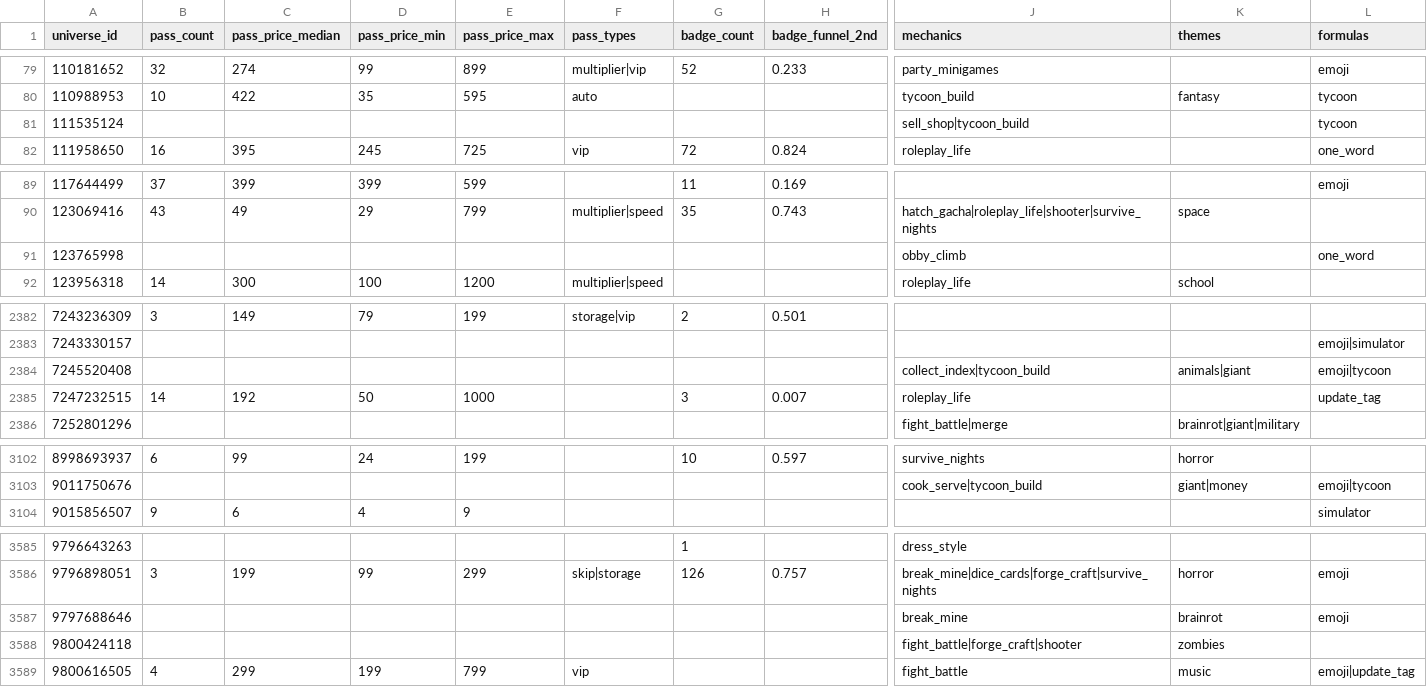
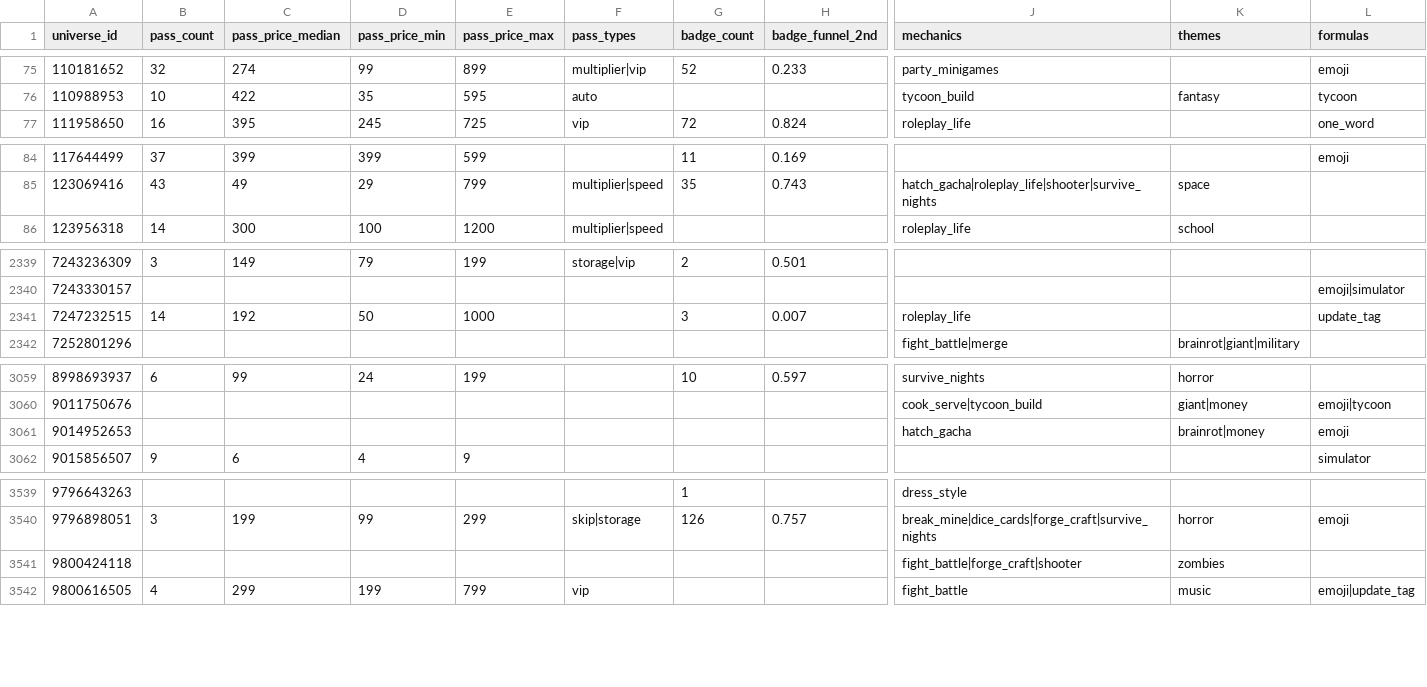
Before and after one commit to Smoove061/roblox-trend-tracker, a CSV file: data/insights.csv, drawn as a sheet; only a part is shown, gaps mark what is left out; removed rows and columns are numbered as before the commit, all else as after; rows hold the shown columns only; the diff covers the shown part only; the diff names each change by its address in the sheet, - before the commit and + after, or states it on an @@ line.

```diff
--- a/data/insights.csv
+++ b/data/insights.csv
-row 81: 111535124 |  |  |  |  |  |  |  | sell_shop|tycoon_build |  | tycoon
-row 91: 123765998 |  |  |  |  |  |  |  | obby_climb |  | one_word
-row 2384: 7245520408 |  |  |  |  |  |  |  | collect_index|tycoon_build | animals|giant | emoji|tycoon
+row 3061: 9014952653 |  |  |  |  |  |  |  | hatch_gacha | brainrot|money | emoji
-row 3587: 9797688646 |  |  |  |  |  |  |  | break_mine | brainrot | emoji
```
Also changed, not shown: 14 added rows and 58 removed rows elsewhere in this file.
